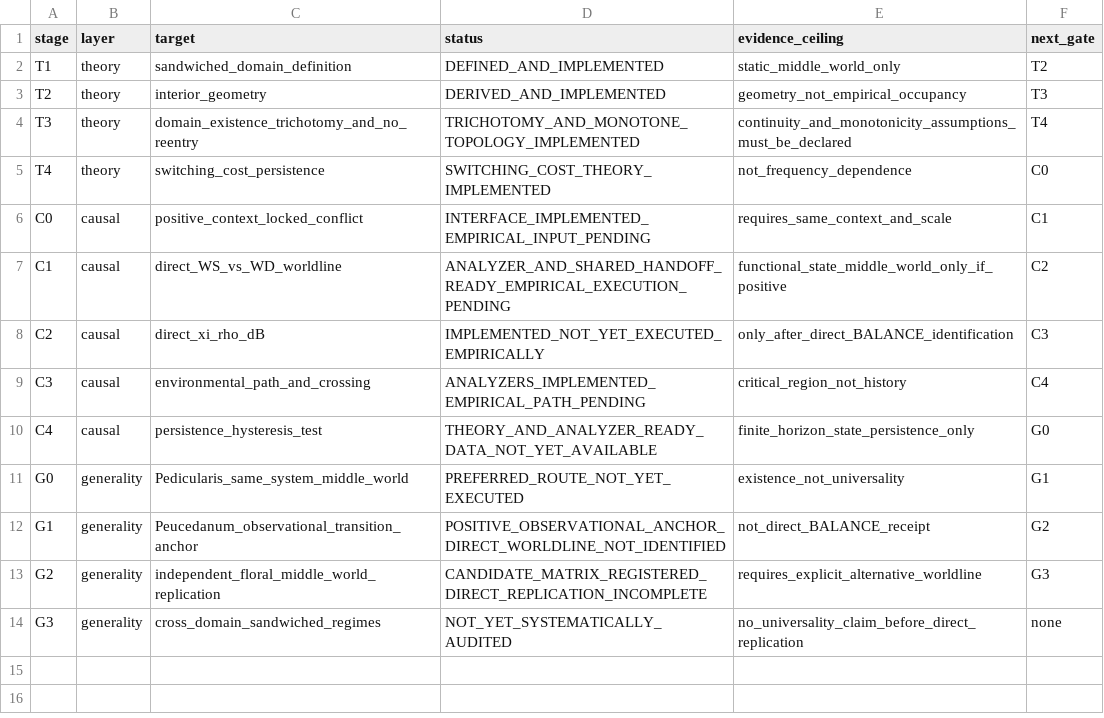
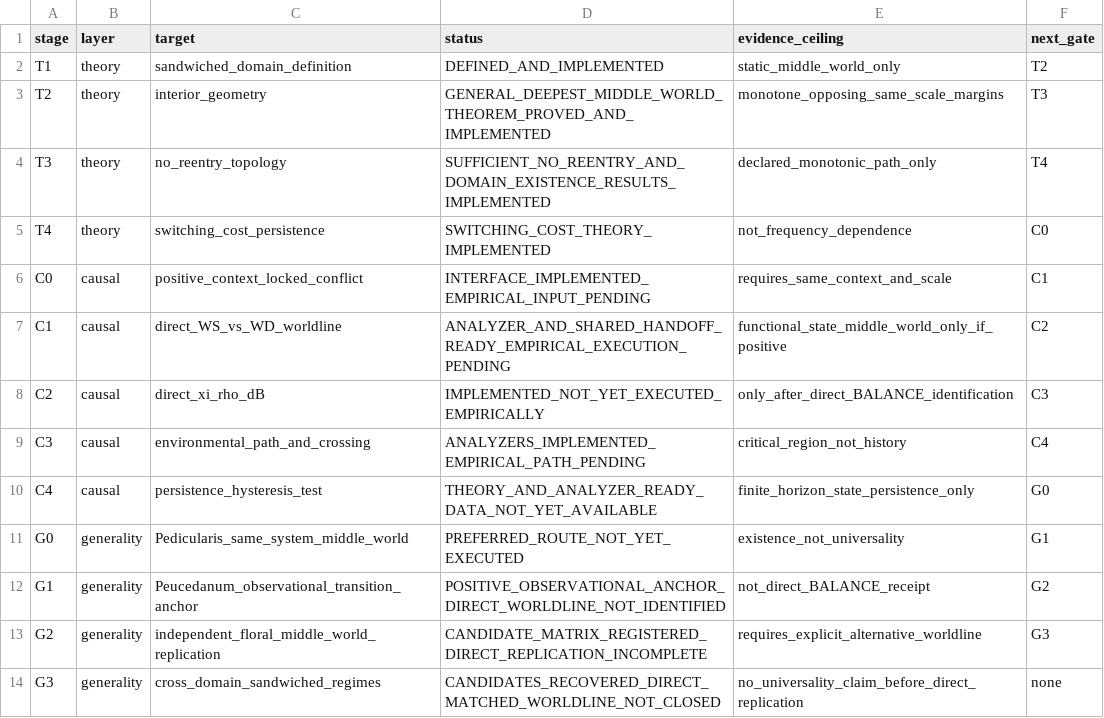
Before and after one commit to zuizui0223/balance, a CSV file: docs/THEORY_CAUSAL_GENERALITY_LEDGER_V1.csv, drawn as a sheet.

Commit message:
Update BALANCE theory ledger for deepest-middle-world theorem

```diff
--- a/docs/THEORY_CAUSAL_GENERALITY_LEDGER_V1.csv
+++ b/docs/THEORY_CAUSAL_GENERALITY_LEDGER_V1.csv
@@ -2,4 +2,4 @@ stage,layer,target,status,evidence_ceiling,next_gate
 T1,theory,sandwiched_domain_definition,DEFINED_AND_IMPLEMENTED,static_middle_world_only,T2
-T2,theory,interior_geometry,DERIVED_AND_IMPLEMENTED,geometry_not_empirical_occupancy,T3
-T3,theory,domain_existence_trichotomy_and_no_reentry,TRICHOTOMY_AND_MONOTONE_TOPOLOGY_IMPLEMENTED,continuity_and_monotonicity_assumptions_must_be_declared,T4
+T2,theory,interior_geometry,GENERAL_DEEPEST_MIDDLE_WORLD_THEOREM_PROVED_AND_IMPLEMENTED,monotone_opposing_same_scale_margins,T3
+T3,theory,no_reentry_topology,SUFFICIENT_NO_REENTRY_AND_DOMAIN_EXISTENCE_RESULTS_IMPLEMENTED,declared_monotonic_path_only,T4
 T4,theory,switching_cost_persistence,SWITCHING_COST_THEORY_IMPLEMENTED,not_frequency_dependence,C0
@@ -13,2 +13,2 @@ G1,generality,Peucedanum_observational_transition_anchor,POSITIVE_OBSERVATIONAL_
 G2,generality,independent_floral_middle_world_replication,CANDIDATE_MATRIX_REGISTERED_DIRECT_REPLICATION_INCOMPLETE,requires_explicit_alternative_worldline,G3
-G3,generality,cross_domain_sandwiched_regimes,NOT_YET_SYSTEMATICALLY_AUDITED,no_universality_claim_before_direct_replication,none
+G3,generality,cross_domain_sandwiched_regimes,CANDIDATES_RECOVERED_DIRECT_MATCHED_WORLDLINE_NOT_CLOSED,no_universality_claim_before_direct_replication,none
```
